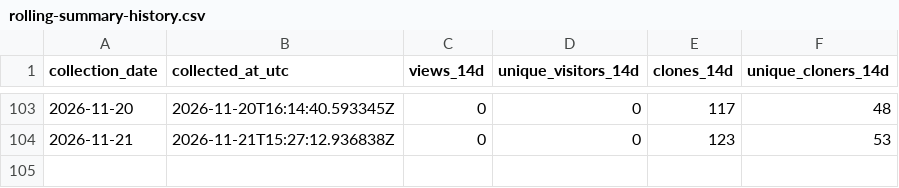
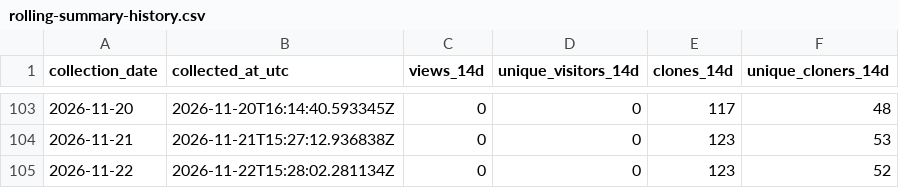
Before and after one commit to TemperalTemplar/floppy-project-interaction-system, a CSV file: analytics/github-traffic/rolling-summary-history.csv, drawn as a sheet; only a part is shown, gaps mark what is left out; the diff names each change by its address in the sheet, - before the commit and + after, or states it on an @@ line.

```diff
--- a/analytics/github-traffic/rolling-summary-history.csv
+++ b/analytics/github-traffic/rolling-summary-history.csv
+row 105: 2026-11-22 | 2026-11-22T15:28:02.281134Z | 0 | 0 | 123 | 52
```
Also changed, not shown: analytics/github-traffic/daily-history.csv, 3 other files.
